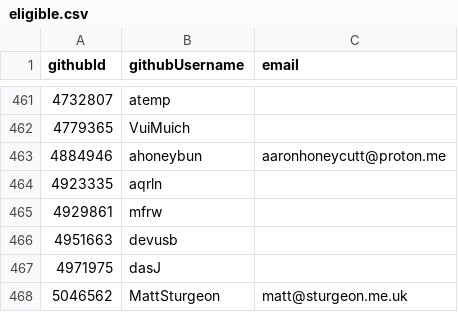
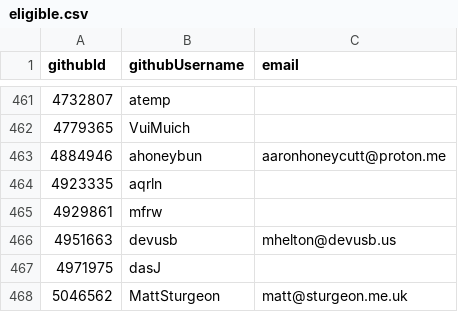
Before and after one commit to niklaskorz/SC-election-2025, a CSV file: eligible.csv, drawn as a sheet; only a part is shown, gaps mark what is left out.

Commit message:
add email for devusb

```diff
--- a/eligible.csv
+++ b/eligible.csv
@@ -465,3 +465,3 @@ githubId,githubUsername,email
 4929861,mfrw,
-4951663,devusb,
+4951663,devusb,mhelton@devusb.us
 4971975,dasJ,
```
